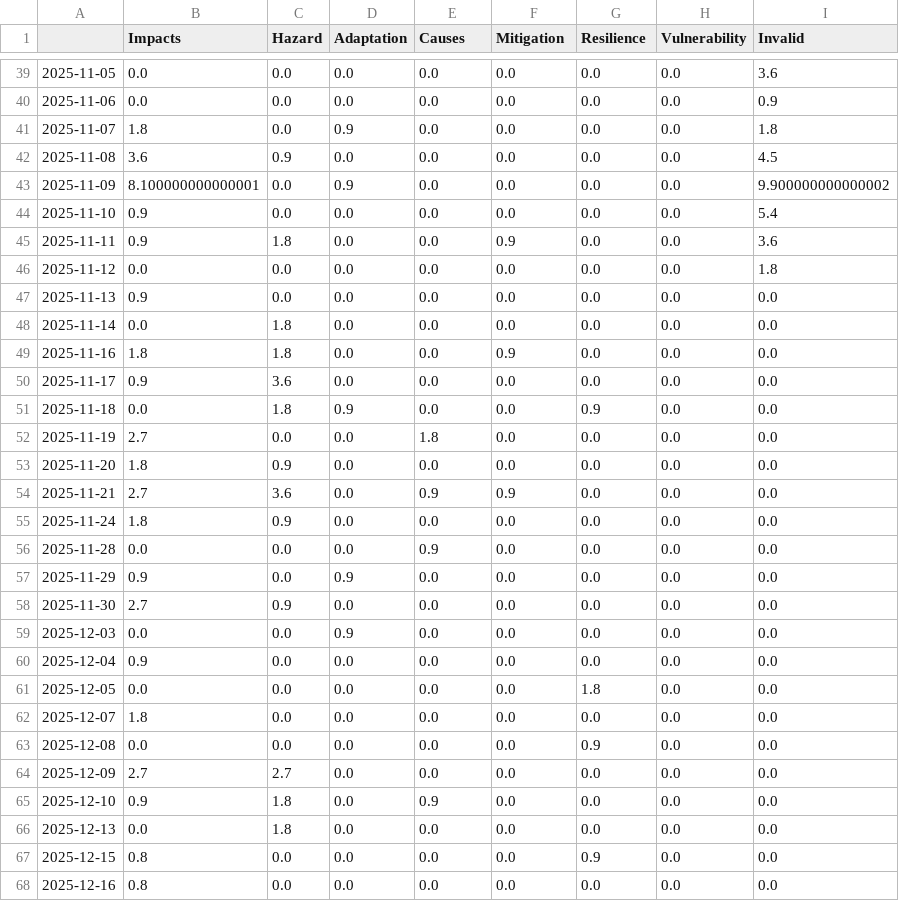
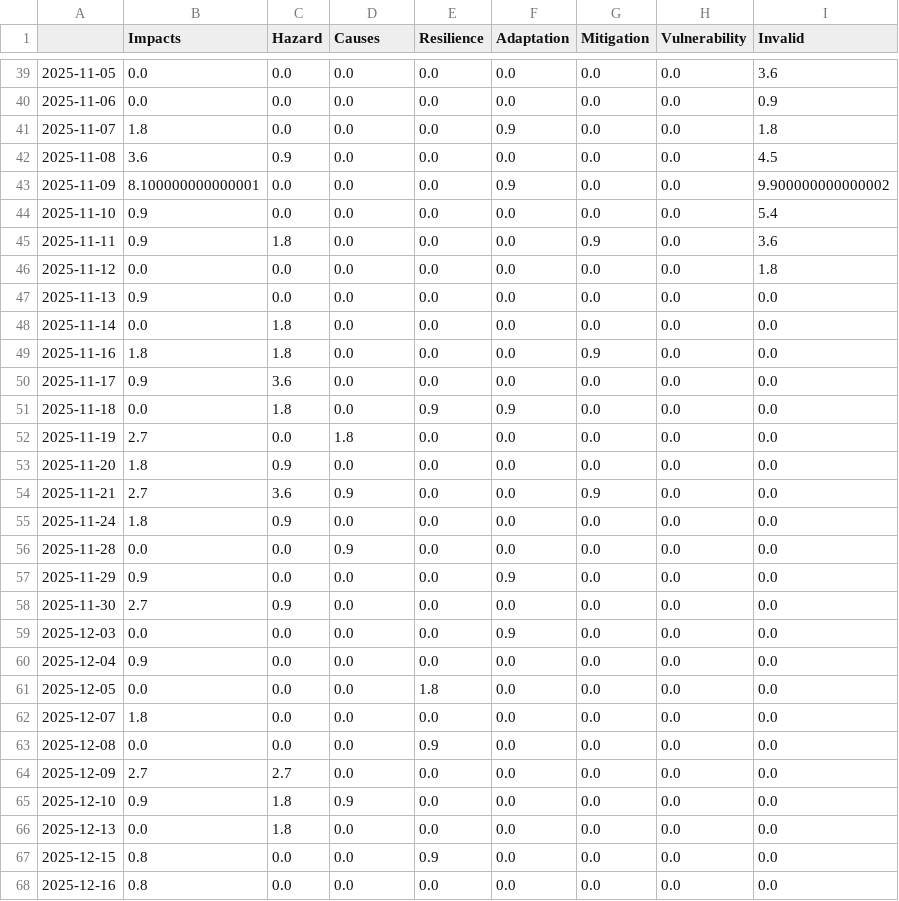
Before and after one commit to sonjanews/DroughtIsComing, a CSV file: csv/topics_date.csv, drawn as a sheet; only a part is shown, gaps mark what is left out; the diff covers the shown part only.

```diff
--- a/csv/topics_date.csv
+++ b/csv/topics_date.csv
@@ -1 +1 @@
-,Impacts,Hazard,Adaptation,Causes,Mitigation,Resilience,Vulnerability,Invalid
+,Impacts,Hazard,Causes,Resilience,Adaptation,Mitigation,Vulnerability,Invalid
@@ -40,7 +40,7 @@
 2025-11-06,0.0,0.0,0.0,0.0,0.0,0.0,0.0,0.9
-2025-11-07,1.8,0.0,0.9,0.0,0.0,0.0,0.0,1.8
+2025-11-07,1.8,0.0,0.0,0.0,0.9,0.0,0.0,1.8
 2025-11-08,3.6,0.9,0.0,0.0,0.0,0.0,0.0,4.5
-2025-11-09,8.100000000000001,0.0,0.9,0.0,0.0,0.0,0.0,9.900000000000002
+2025-11-09,8.100000000000001,0.0,0.0,0.0,0.9,0.0,0.0,9.900000000000002
 2025-11-10,0.9,0.0,0.0,0.0,0.0,0.0,0.0,5.4
-2025-11-11,0.9,1.8,0.0,0.0,0.9,0.0,0.0,3.6
+2025-11-11,0.9,1.8,0.0,0.0,0.0,0.9,0.0,3.6
 2025-11-12,0.0,0.0,0.0,0.0,0.0,0.0,0.0,1.8
@@ -48,21 +48,21 @@
 2025-11-14,0.0,1.8,0.0,0.0,0.0,0.0,0.0,0.0
-2025-11-16,1.8,1.8,0.0,0.0,0.9,0.0,0.0,0.0
+2025-11-16,1.8,1.8,0.0,0.0,0.0,0.9,0.0,0.0
 2025-11-17,0.9,3.6,0.0,0.0,0.0,0.0,0.0,0.0
-2025-11-18,0.0,1.8,0.9,0.0,0.0,0.9,0.0,0.0
-2025-11-19,2.7,0.0,0.0,1.8,0.0,0.0,0.0,0.0
+2025-11-18,0.0,1.8,0.0,0.9,0.9,0.0,0.0,0.0
+2025-11-19,2.7,0.0,1.8,0.0,0.0,0.0,0.0,0.0
 2025-11-20,1.8,0.9,0.0,0.0,0.0,0.0,0.0,0.0
-2025-11-21,2.7,3.6,0.0,0.9,0.9,0.0,0.0,0.0
+2025-11-21,2.7,3.6,0.9,0.0,0.0,0.9,0.0,0.0
 2025-11-24,1.8,0.9,0.0,0.0,0.0,0.0,0.0,0.0
-2025-11-28,0.0,0.0,0.0,0.9,0.0,0.0,0.0,0.0
-2025-11-29,0.9,0.0,0.9,0.0,0.0,0.0,0.0,0.0
+2025-11-28,0.0,0.0,0.9,0.0,0.0,0.0,0.0,0.0
+2025-11-29,0.9,0.0,0.0,0.0,0.9,0.0,0.0,0.0
 2025-11-30,2.7,0.9,0.0,0.0,0.0,0.0,0.0,0.0
-2025-12-03,0.0,0.0,0.9,0.0,0.0,0.0,0.0,0.0
+2025-12-03,0.0,0.0,0.0,0.0,0.9,0.0,0.0,0.0
 2025-12-04,0.9,0.0,0.0,0.0,0.0,0.0,0.0,0.0
-2025-12-05,0.0,0.0,0.0,0.0,0.0,1.8,0.0,0.0
+2025-12-05,0.0,0.0,0.0,1.8,0.0,0.0,0.0,0.0
 2025-12-07,1.8,0.0,0.0,0.0,0.0,0.0,0.0,0.0
-2025-12-08,0.0,0.0,0.0,0.0,0.0,0.9,0.0,0.0
+2025-12-08,0.0,0.0,0.0,0.9,0.0,0.0,0.0,0.0
 2025-12-09,2.7,2.7,0.0,0.0,0.0,0.0,0.0,0.0
-2025-12-10,0.9,1.8,0.0,0.9,0.0,0.0,0.0,0.0
+2025-12-10,0.9,1.8,0.9,0.0,0.0,0.0,0.0,0.0
 2025-12-13,0.0,1.8,0.0,0.0,0.0,0.0,0.0,0.0
-2025-12-15,0.8,0.0,0.0,0.0,0.0,0.9,0.0,0.0
+2025-12-15,0.8,0.0,0.0,0.9,0.0,0.0,0.0,0.0
 2025-12-16,0.8,0.0,0.0,0.0,0.0,0.0,0.0,0.0
```
Also changed, not shown: 2 added rows and 62 edited cells elsewhere in this file, 5 other files.
